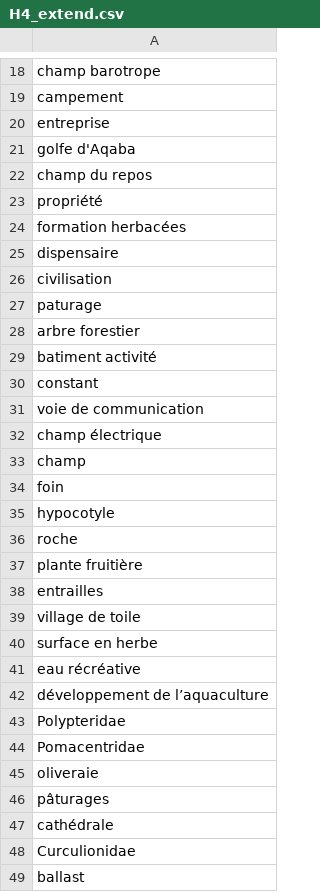
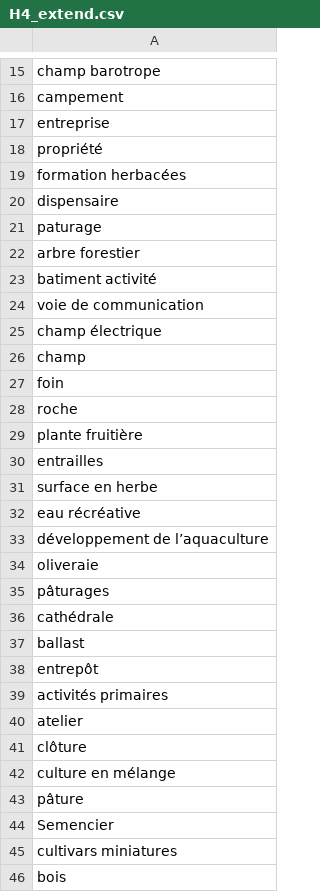
Before and after one commit to rdius/herelles_NER, a CSV file: data/H4_extend.csv, drawn as a sheet; only a part is shown, gaps mark what is left out; the shorter side is filled out with more unchanged rows; the diff covers the shown part only.

```diff
--- a/data/H4_extend.csv
+++ b/data/H4_extend.csv
@@ -20,4 +17,2 @@ campement
 entreprise
-golfe d'Aqaba
-champ du repos
 propriété
@@ -25,3 +20,2 @@ formation herbacées
 dispensaire
-civilisation
 paturage
@@ -29,3 +23,2 @@ arbre forestier
 batiment activité
-constant
 voie de communication
@@ -34,3 +27,2 @@ champ
 foin
-hypocotyle
 roche
@@ -38,3 +30,2 @@ plante fruitière
 entrailles
-village de toile
 surface en herbe
@@ -42,4 +33,2 @@ eau récréative
 développement de l’aquaculture
-Polypteridae
-Pomacentridae
 oliveraie
@@ -47,3 +36,2 @@ pâturages
 cathédrale
-Curculionidae
 ballast
```
Also changed, not shown: 40 removed rows elsewhere in this file, data/H2_extend.csv, data/H3_extend.csv, 1 other file.
